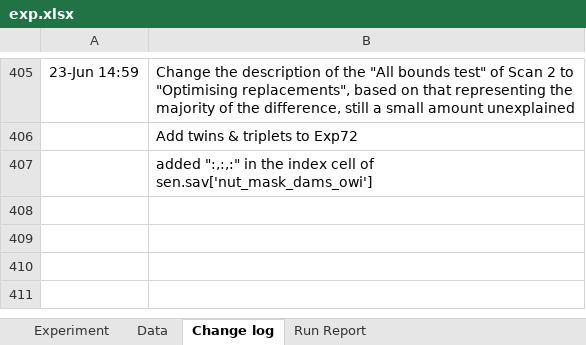
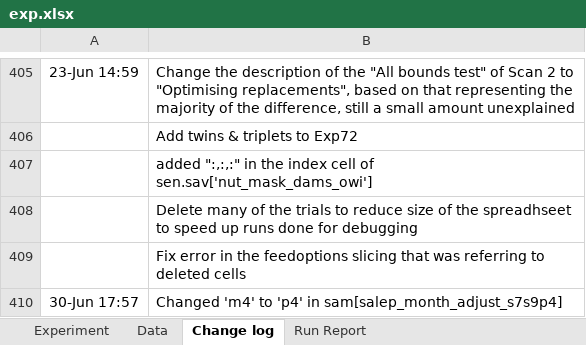
Before and after one commit to youngmr290/Australian-Farm-Optimisation-Model, an Excel workbook: exp.xlsx, sheet Change log, drawn as a sheet; only a part is shown, gaps mark what is left out; values as stored, in another font and other column widths than the file's, no borders; the diff names each change by its address in the sheet, - before the commit and + after, or states it on an @@ line.

```diff
--- a/exp.xlsx (sheet Change log)
+++ b/exp.xlsx (sheet Change log)
+row 408:  | Delete many of the trials to reduce size of the spreadhseet to speed up runs done for debugging
+row 409:  | Fix error in the feedoptions slicing that was referring to deleted cells
+row 410: 30-Jun 17:57 | Changed 'm4' to 'p4' in sam[salep_month_adjust_s7s9p4]
```
Also changed, not shown: sheet Experiment, formulas that keep their value, Universal.xlsx, 1 other file.
